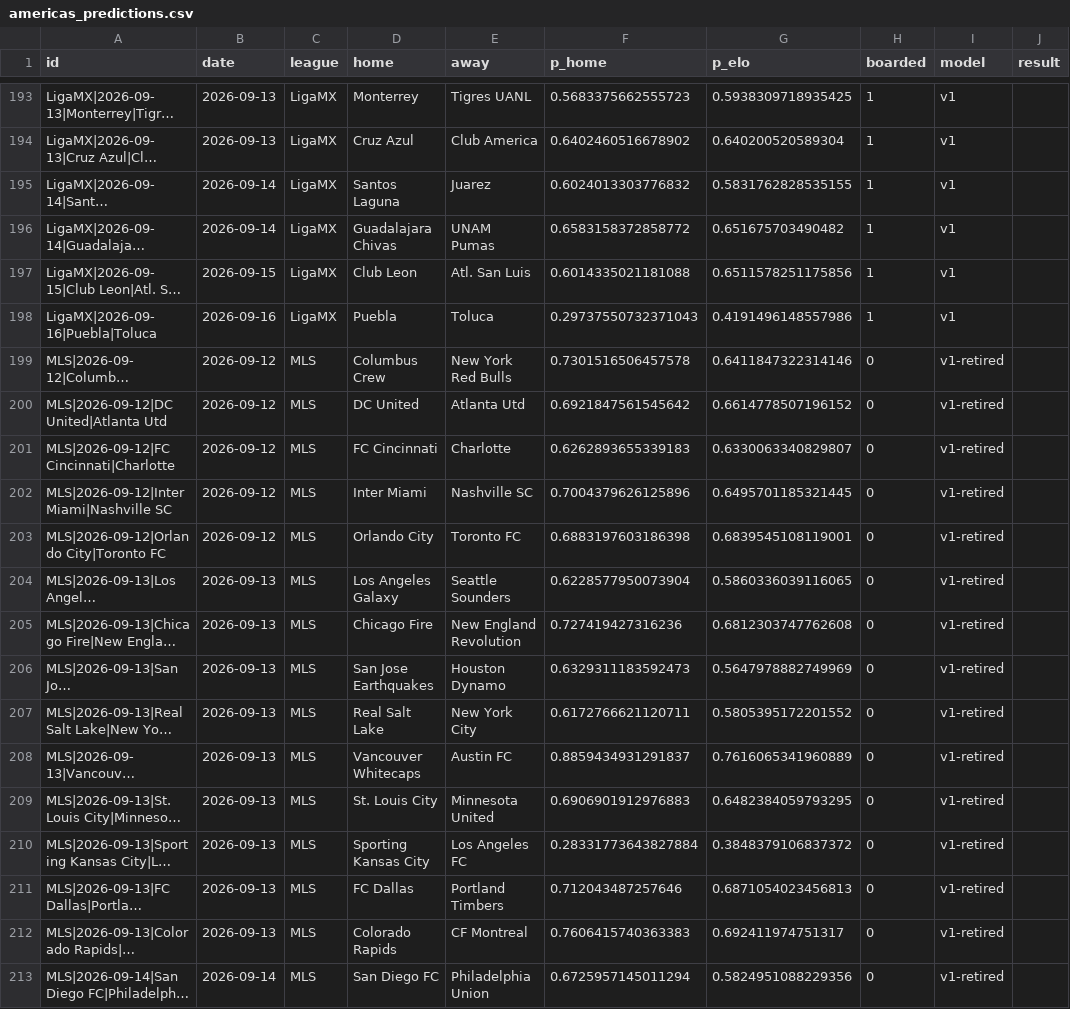
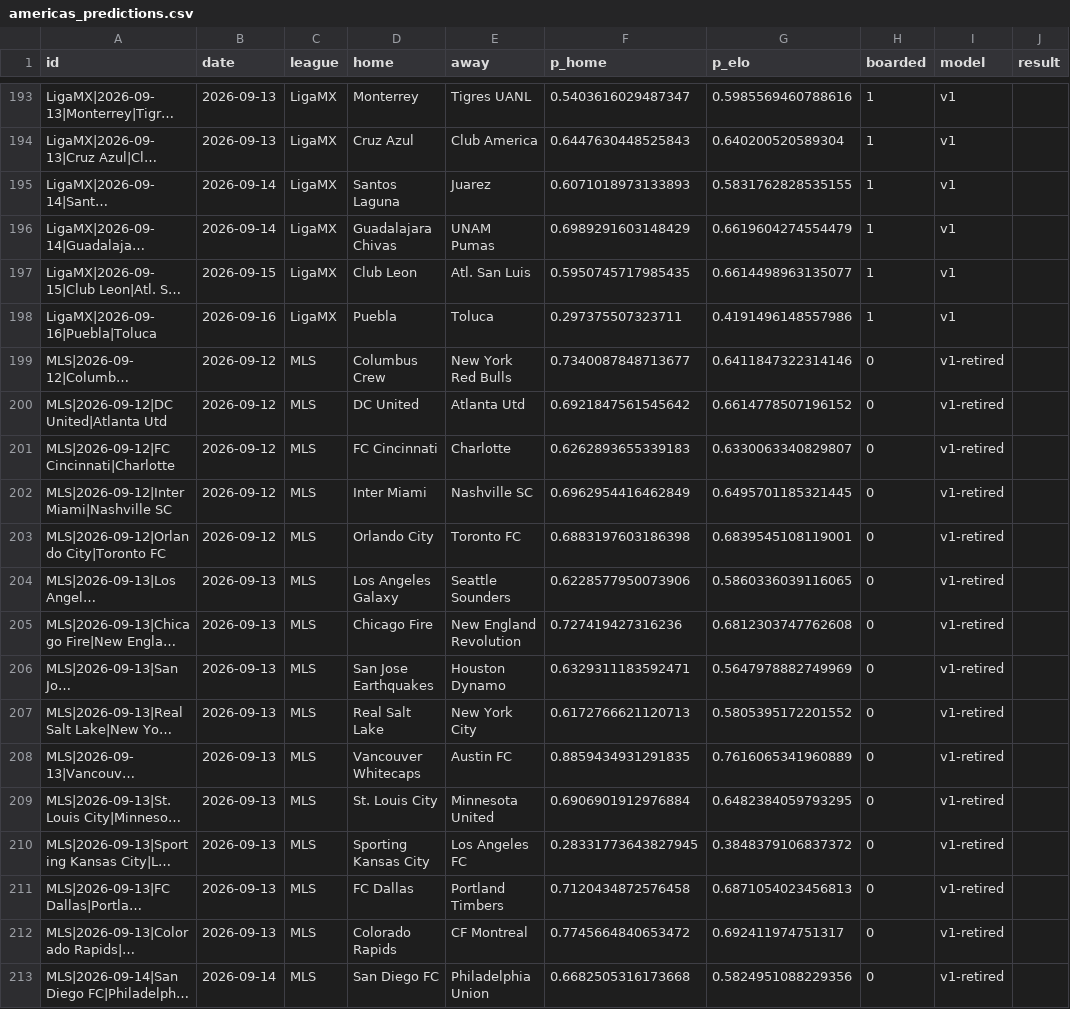
Before and after one commit to azcal/mbm-soccer, a CSV file: logs/americas_predictions.csv, drawn as a sheet; only a part is shown, gaps mark what is left out; long unchanged cells end in …; the diff covers the shown part only; the diff names each change by its address in the sheet, - before the commit and + after, or states it on an @@ line.

```diff
--- a/logs/americas_predictions.csv
+++ b/logs/americas_predictions.csv
-F193 (p_home): 0.5683375662555723
+F193 (p_home): 0.5403616029487347
-G193 (p_elo): 0.5938309718935425
+G193 (p_elo): 0.5985569460788616
-F194 (p_home): 0.6402460516678902
+F194 (p_home): 0.6447630448525843
-F195 (p_home): 0.6024013303776832
+F195 (p_home): 0.6071018973133893
-F196 (p_home): 0.6583158372858772
+F196 (p_home): 0.6989291603148429
-G196 (p_elo): 0.651675703490482
+G196 (p_elo): 0.6619604274554479
-F197 (p_home): 0.6014335021181088
+F197 (p_home): 0.5950745717985435
-G197 (p_elo): 0.6511578251175856
+G197 (p_elo): 0.6614498963135077
-F198 (p_home): 0.29737550732371043
+F198 (p_home): 0.297375507323711
-F199 (p_home): 0.7301516506457578
+F199 (p_home): 0.7340087848713677
-F202 (p_home): 0.7004379626125896
+F202 (p_home): 0.6962954416462849
-F204 (p_home): 0.6228577950073904
+F204 (p_home): 0.6228577950073906
-F206 (p_home): 0.6329311183592473
+F206 (p_home): 0.6329311183592471
-F207 (p_home): 0.6172766621120711
+F207 (p_home): 0.6172766621120713
-F208 (p_home): 0.8859434931291837
+F208 (p_home): 0.8859434931291835
-F209 (p_home): 0.6906901912976883
+F209 (p_home): 0.6906901912976884
-F210 (p_home): 0.28331773643827884
+F210 (p_home): 0.28331773643827945
-F211 (p_home): 0.712043487257646
+F211 (p_home): 0.7120434872576458
-F212 (p_home): 0.7606415740363383
+F212 (p_home): 0.7745664840653472
-F213 (p_home): 0.6725957145011294
+F213 (p_home): 0.6682505316173668
```
Also changed, not shown: 3 added rows, 3 removed rows and 48 edited cells elsewhere in this file, data/americas_matches.csv, logs/americas_graded.csv, 5 other files.
